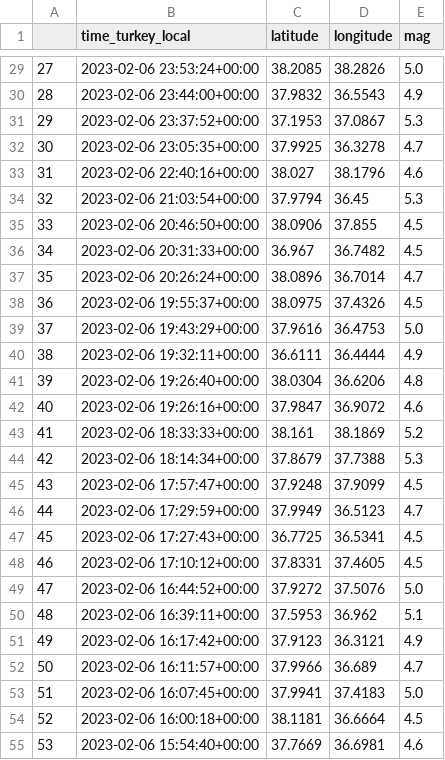
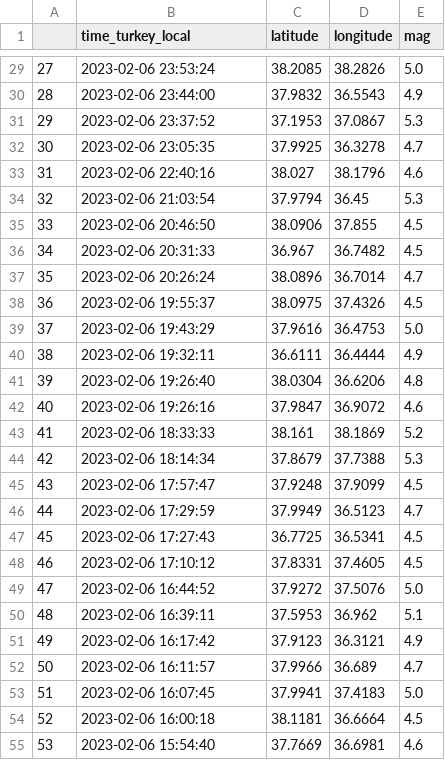
Before and after one commit to yong-xiong/turkey-quake, a CSV file: quake_turkey_mag.csv, drawn as a sheet; only a part is shown, gaps mark what is left out; the diff covers the shown part only.

```diff
--- a/quake_turkey_mag.csv
+++ b/quake_turkey_mag.csv
@@ -29,27 +29,27 @@
-27,2023-02-06 23:53:24+00:00,38.2085,38.2826,5.0
-28,2023-02-06 23:44:00+00:00,37.9832,36.5543,4.9
-29,2023-02-06 23:37:52+00:00,37.1953,37.0867,5.3
-30,2023-02-06 23:05:35+00:00,37.9925,36.3278,4.7
-31,2023-02-06 22:40:16+00:00,38.027,38.1796,4.6
-32,2023-02-06 21:03:54+00:00,37.9794,36.45,5.3
-33,2023-02-06 20:46:50+00:00,38.0906,37.855,4.5
-34,2023-02-06 20:31:33+00:00,36.967,36.7482,4.5
-35,2023-02-06 20:26:24+00:00,38.0896,36.7014,4.7
-36,2023-02-06 19:55:37+00:00,38.0975,37.4326,4.5
-37,2023-02-06 19:43:29+00:00,37.9616,36.4753,5.0
-38,2023-02-06 19:32:11+00:00,36.6111,36.4444,4.9
-39,2023-02-06 19:26:40+00:00,38.0304,36.6206,4.8
-40,2023-02-06 19:26:16+00:00,37.9847,36.9072,4.6
-41,2023-02-06 18:33:33+00:00,38.161,38.1869,5.2
-42,2023-02-06 18:14:34+00:00,37.8679,37.7388,5.3
-43,2023-02-06 17:57:47+00:00,37.9248,37.9099,4.5
-44,2023-02-06 17:29:59+00:00,37.9949,36.5123,4.7
-45,2023-02-06 17:27:43+00:00,36.7725,36.5341,4.5
-46,2023-02-06 17:10:12+00:00,37.8331,37.4605,4.5
-47,2023-02-06 16:44:52+00:00,37.9272,37.5076,5.0
-48,2023-02-06 16:39:11+00:00,37.5953,36.962,5.1
-49,2023-02-06 16:17:42+00:00,37.9123,36.3121,4.9
-50,2023-02-06 16:11:57+00:00,37.9966,36.689,4.7
-51,2023-02-06 16:07:45+00:00,37.9941,37.4183,5.0
-52,2023-02-06 16:00:18+00:00,38.1181,36.6664,4.5
-53,2023-02-06 15:54:40+00:00,37.7669,36.6981,4.6
+27,2023-02-06 23:53:24,38.2085,38.2826,5.0
+28,2023-02-06 23:44:00,37.9832,36.5543,4.9
+29,2023-02-06 23:37:52,37.1953,37.0867,5.3
+30,2023-02-06 23:05:35,37.9925,36.3278,4.7
+31,2023-02-06 22:40:16,38.027,38.1796,4.6
+32,2023-02-06 21:03:54,37.9794,36.45,5.3
+33,2023-02-06 20:46:50,38.0906,37.855,4.5
+34,2023-02-06 20:31:33,36.967,36.7482,4.5
+35,2023-02-06 20:26:24,38.0896,36.7014,4.7
+36,2023-02-06 19:55:37,38.0975,37.4326,4.5
+37,2023-02-06 19:43:29,37.9616,36.4753,5.0
+38,2023-02-06 19:32:11,36.6111,36.4444,4.9
+39,2023-02-06 19:26:40,38.0304,36.6206,4.8
+40,2023-02-06 19:26:16,37.9847,36.9072,4.6
+41,2023-02-06 18:33:33,38.161,38.1869,5.2
+42,2023-02-06 18:14:34,37.8679,37.7388,5.3
+43,2023-02-06 17:57:47,37.9248,37.9099,4.5
+44,2023-02-06 17:29:59,37.9949,36.5123,4.7
+45,2023-02-06 17:27:43,36.7725,36.5341,4.5
+46,2023-02-06 17:10:12,37.8331,37.4605,4.5
+47,2023-02-06 16:44:52,37.9272,37.5076,5.0
+48,2023-02-06 16:39:11,37.5953,36.962,5.1
+49,2023-02-06 16:17:42,37.9123,36.3121,4.9
+50,2023-02-06 16:11:57,37.9966,36.689,4.7
+51,2023-02-06 16:07:45,37.9941,37.4183,5.0
+52,2023-02-06 16:00:18,38.1181,36.6664,4.5
+53,2023-02-06 15:54:40,37.7669,36.6981,4.6
```
Also changed, not shown: 94 edited cells elsewhere in this file, quake_list_turkey.csv, 1 other file.
